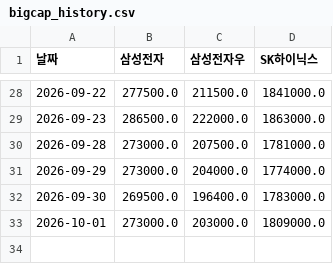
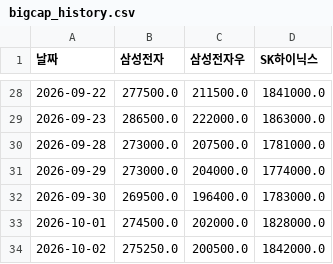
Before and after one commit to frel7022-png/orchestra, a CSV file: bigcap_history.csv, drawn as a sheet; only a part is shown, gaps mark what is left out.

```diff
--- a/bigcap_history.csv
+++ b/bigcap_history.csv
@@ -32,2 +32,3 @@
 2026-09-30,269500.0,196400.0,1783000.0
-2026-10-01,273000.0,203000.0,1809000.0
+2026-10-01,274500.0,202000.0,1828000.0
+2026-10-02,275250.0,200500.0,1842000.0
```
Also changed, not shown: asset_history.csv, index_history.csv, 6 other files.
